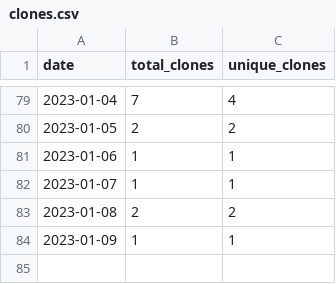
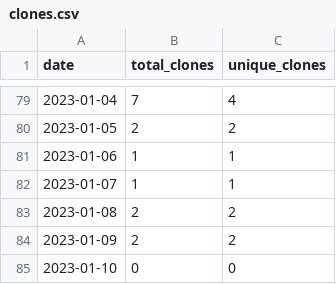
Before and after one commit to merrymitch/COMP3350, a CSV file: .traffic/clones.csv, drawn as a sheet; only a part is shown, gaps mark what is left out.

Commit message:
Updating repository traffic

```diff
--- a/.traffic/clones.csv
+++ b/.traffic/clones.csv
@@ -83,2 +83,3 @@ date,total_clones,unique_clones
 2023-01-08,2,2
-2023-01-09,1,1
+2023-01-09,2,2
+2023-01-10,0,0
```
Also changed, not shown: .traffic/views.csv, 3 other files.
